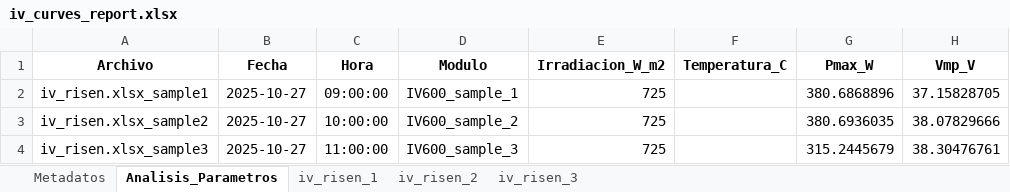
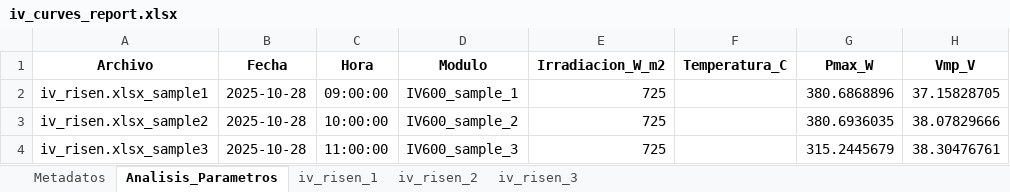
Before and after one commit to nicoleits/pvstand, an Excel workbook: pvstand/datos_procesados_analisis_integrado_py/iv600/iv_curves/iv_curves_report.xlsx, sheet Analisis_Parametros, drawn as a sheet; only a part is shown; values as stored, in another font and other column widths than the file's, no borders; the diff names each change by its address in the sheet, - before the commit and + after, or states it on an @@ line.

```diff
--- a/pvstand/datos_procesados_analisis_integrado_py/iv600/iv_curves/iv_curves_report.xlsx (sheet Analisis_Parametros)
+++ b/pvstand/datos_procesados_analisis_integrado_py/iv600/iv_curves/iv_curves_report.xlsx (sheet Analisis_Parametros)
-B2:B4 (Fecha): 2025-10-27
+B2:B4 (Fecha): 2025-10-28
```
Also changed, not shown: sheet iv_risen_2, sheet iv_risen_1, sheet iv_risen_3, sheet Metadatos, pvstand/datos_procesados_analisis_integrado_py/iv_curves/iv_curves_report.xlsx, 2 other files.
